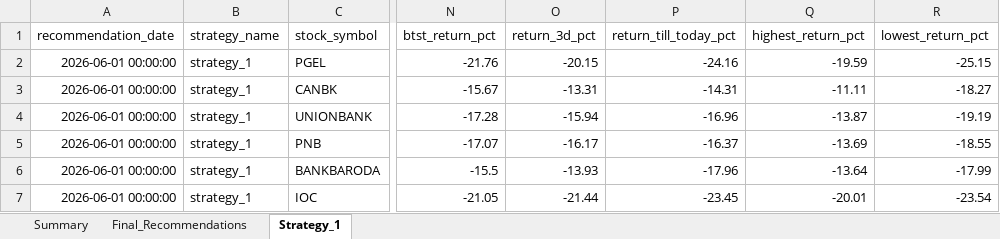
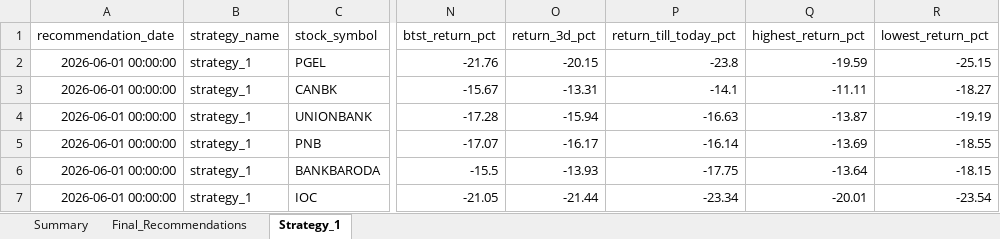
Before and after one commit to Mohak22/STOCK_SCANNER_DATA, an Excel workbook: analysis/reports/analysis_report_2026-06-08.xlsx, sheet Strategy_1, drawn as a sheet; only a part is shown, gaps mark what is left out; values as stored, in another font and other column widths than the file's, no borders; the diff names each change by its address in the sheet, - before the commit and + after, or states it on an @@ line.

```diff
--- a/analysis/reports/analysis_report_2026-06-08.xlsx (sheet Strategy_1)
+++ b/analysis/reports/analysis_report_2026-06-08.xlsx (sheet Strategy_1)
-P2 (return_till_today_pct): -24.16
+P2 (return_till_today_pct): -23.8
-P3 (return_till_today_pct): -14.31
+P3 (return_till_today_pct): -14.1
-P4 (return_till_today_pct): -16.96
+P4 (return_till_today_pct): -16.63
-P5 (return_till_today_pct): -16.37
+P5 (return_till_today_pct): -16.14
-P6 (return_till_today_pct): -17.96
+P6 (return_till_today_pct): -17.75
-R6 (lowest_return_pct): -17.99
+R6 (lowest_return_pct): -18.15
-P7 (return_till_today_pct): -23.45
+P7 (return_till_today_pct): -23.34
```
Also changed, not shown: sheet Final_Recommendations, sheet Summary, analysis/final_recommendations/analysis_2026-06-08.xlsx, analysis/strategy_1/analysis_2026-06-08.xlsx.
